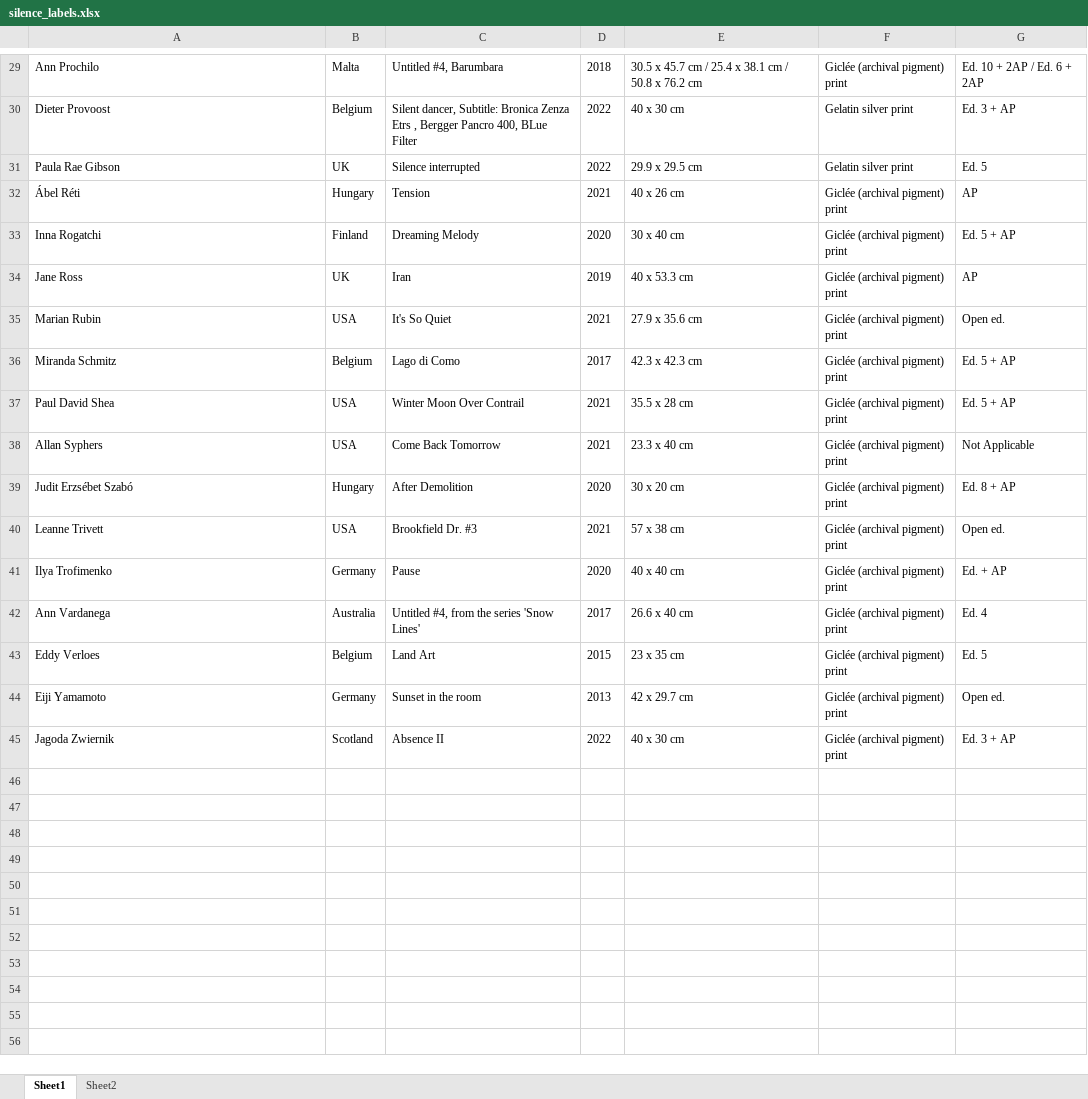
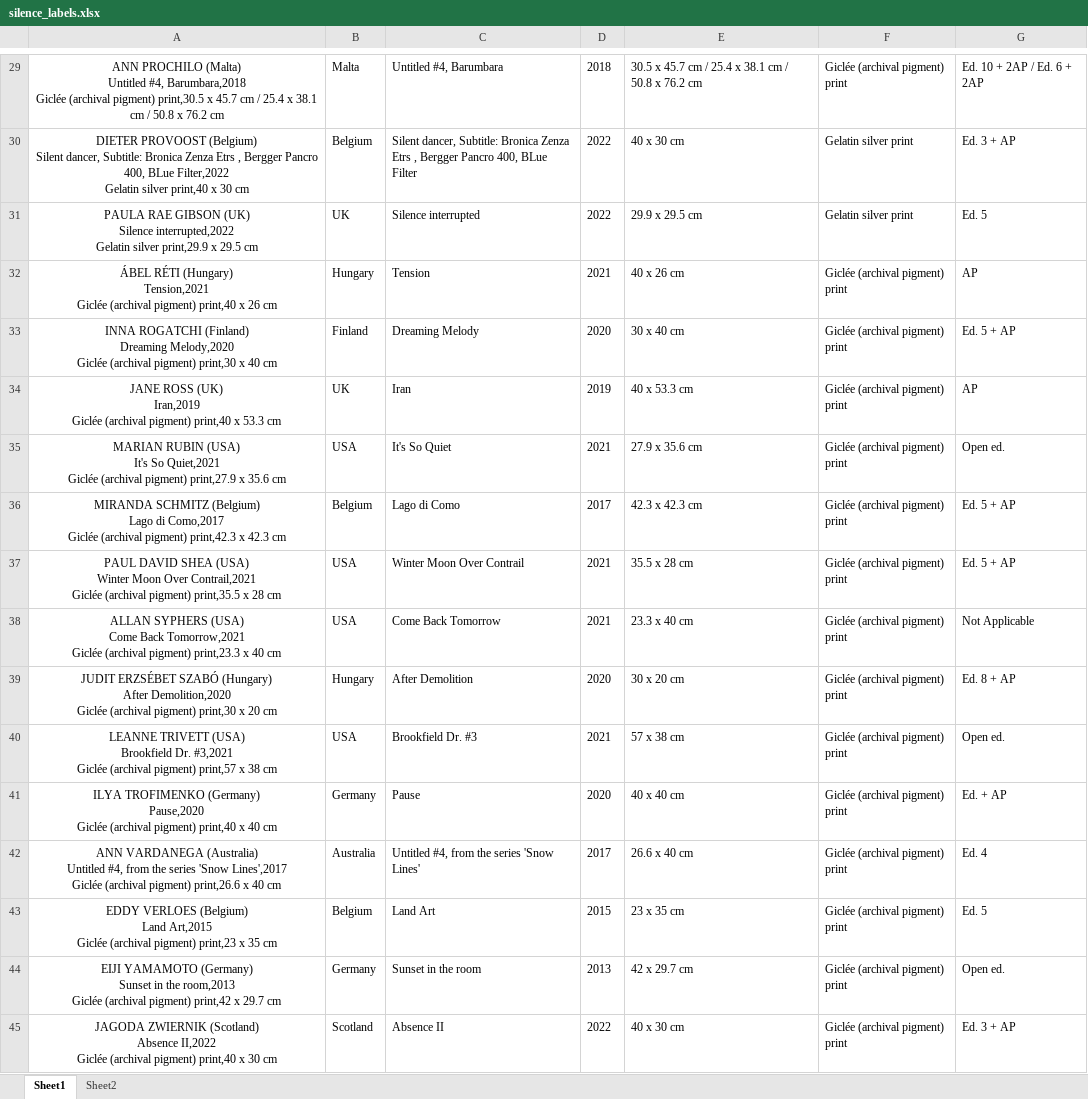
Before and after one commit to mdave94/python_parser, an Excel workbook: silence_labels.xlsx, sheet Sheet1, drawn as a sheet; only a part is shown, gaps mark what is left out; values as stored, in another font and other column widths than the file's, no borders; ↵ is a line break in a cell; the diff covers the shown part only; the diff names each change by its address in the sheet, - before the commit and + after, or states it on an @@ line.

```diff
--- a/silence_labels.xlsx (sheet Sheet1)
+++ b/silence_labels.xlsx (sheet Sheet1)
-A29:A45 alignment: left
+A29:A45 alignment: center
-A29: Ann Prochilo
+A29: ANN PROCHILO (Malta) ↵ Untitled #4, Barumbara,2018 ↵ Giclée (archival pigment) print,30.5 x 45.7 cm / 25.4 x 38.1 cm / 50.8 x 76.2 cm
-A30: Dieter Provoost
+A30: DIETER PROVOOST (Belgium) ↵ Silent dancer, Subtitle: Bronica Zenza Etrs , Bergger Pancro 400, BLue Filter,2022 ↵ Gelatin silver print,40 x 30 cm
-A31: Paula Rae Gibson
+A31: PAULA RAE GIBSON (UK) ↵ Silence interrupted,2022 ↵ Gelatin silver print,29.9 x 29.5 cm
-A32: Ábel Réti
+A32: ÁBEL RÉTI (Hungary) ↵ Tension,2021 ↵ Giclée (archival pigment) print,40 x 26 cm
-A33: Inna Rogatchi
+A33: INNA ROGATCHI (Finland) ↵ Dreaming Melody,2020 ↵ Giclée (archival pigment) print,30 x 40 cm
-A34: Jane Ross
+A34: JANE ROSS (UK) ↵ Iran,2019 ↵ Giclée (archival pigment) print,40 x 53.3 cm
-A35: Marian Rubin
+A35: MARIAN RUBIN (USA) ↵ It's So Quiet,2021 ↵ Giclée (archival pigment) print,27.9 x 35.6 cm
-A36: Miranda Schmitz
+A36: MIRANDA SCHMITZ (Belgium) ↵ Lago di Como,2017 ↵ Giclée (archival pigment) print,42.3 x 42.3 cm
-A37: Paul David Shea
+A37: PAUL DAVID SHEA (USA) ↵ Winter Moon Over Contrail,2021 ↵ Giclée (archival pigment) print,35.5 x 28 cm
-A38: Allan Syphers
+A38: ALLAN SYPHERS (USA) ↵ Come Back Tomorrow,2021 ↵ Giclée (archival pigment) print,23.3 x 40 cm
-A39: Judit Erzsébet Szabó
+A39: JUDIT ERZSÉBET SZABÓ (Hungary) ↵ After Demolition,2020 ↵ Giclée (archival pigment) print,30 x 20 cm
-A40: Leanne Trivett
+A40: LEANNE TRIVETT (USA) ↵ Brookfield Dr. #3,2021 ↵ Giclée (archival pigment) print,57 x 38 cm
-A41: Ilya Trofimenko
+A41: ILYA TROFIMENKO (Germany) ↵ Pause,2020 ↵ Giclée (archival pigment) print,40 x 40 cm
-A42: Ann Vardanega
+A42: ANN VARDANEGA (Australia) ↵ Untitled #4, from the series 'Snow Lines',2017 ↵ Giclée (archival pigment) print,26.6 x 40 cm
-A43: Eddy Verloes
+A43: EDDY VERLOES (Belgium) ↵ Land Art,2015 ↵ Giclée (archival pigment) print,23 x 35 cm
-A44: Eiji Yamamoto
+A44: EIJI YAMAMOTO (Germany) ↵ Sunset in the room,2013 ↵ Giclée (archival pigment) print,42 x 29.7 cm
-A45: Jagoda Zwiernik
+A45: JAGODA ZWIERNIK (Scotland) ↵ Absence II,2022 ↵ Giclée (archival pigment) print,40 x 30 cm
```
Also changed, not shown: 28 edited cells and cell formats elsewhere in this sheet, sheet Sheet2, 2 other files.
